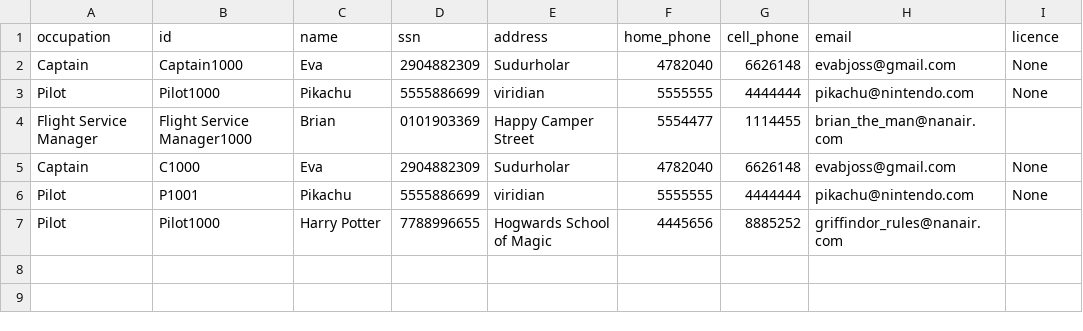
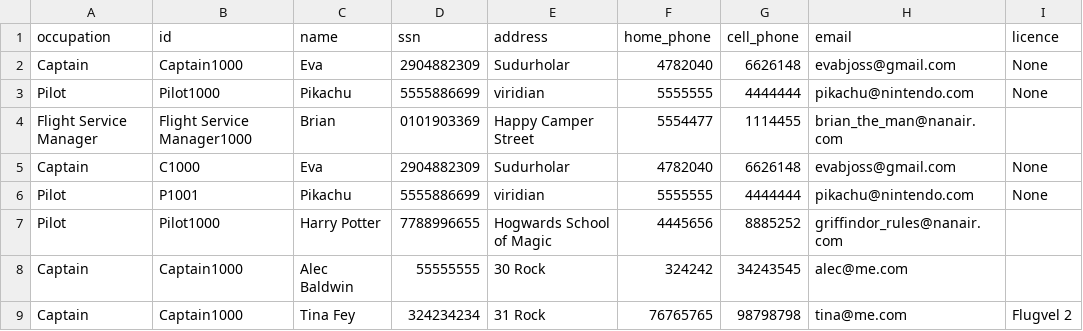
Before and after one commit to evab19/verklegt1, a CSV file: Source/data/employee.csv, drawn as a sheet.

```diff
--- a/Source/data/employee.csv
+++ b/Source/data/employee.csv
@@ -7 +7,3 @@ Pilot,P1001,Pikachu,5555886699,viridian,5555555,4444444,pikachu@nintendo.com,Non
 Pilot,Pilot1000,Harry Potter,7788996655,Hogwards School of Magic,4445656,8885252,griffindor_rules@nanair.com,
+Captain,Captain1000,Alec Baldwin,55555555,30 Rock,324242,34243545,alec@me.com,
+Captain,Captain1000,Tina Fey,324234234,31 Rock,76765765,98798798,tina@me.com,Flugvel 2
```
Also changed, not shown: 2 other files.
